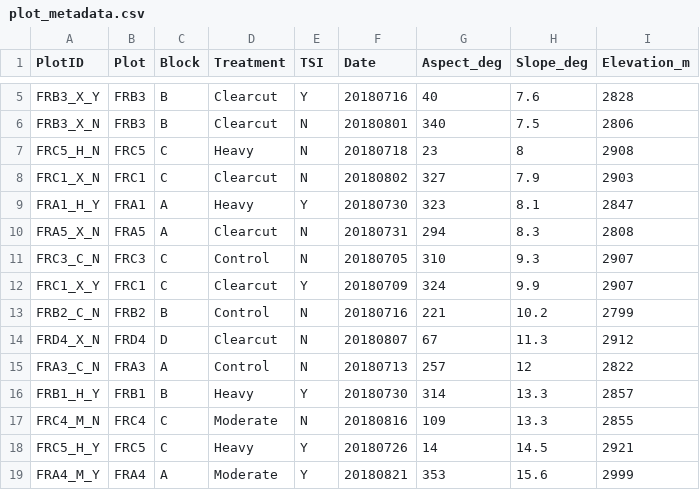
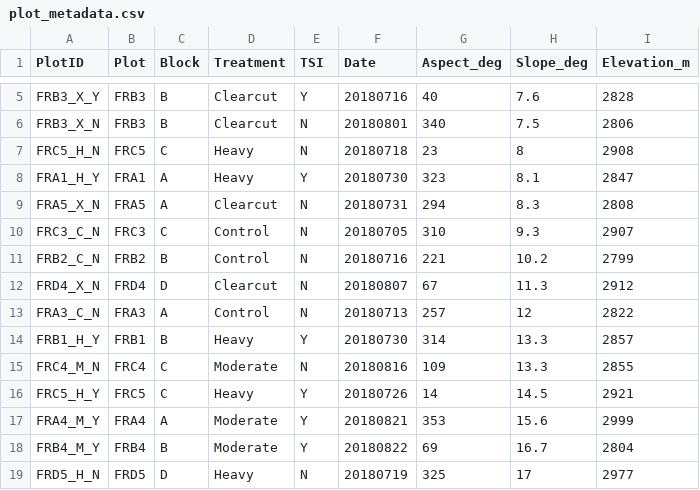
Before and after one commit to Harvey-Lab-UW/Morris_etal_2023_Ecosystems, a CSV file: data/plot_metadata.csv, drawn as a sheet; only a part is shown, gaps mark what is left out; the shorter side is filled out with more unchanged rows; the diff names each change by its address in the sheet, - before the commit and + after, or states it on an @@ line.

Commit message:
add data files

```diff
--- a/data/plot_metadata.csv
+++ b/data/plot_metadata.csv
-row 8: FRC1_X_N | FRC1 | C | Clearcut | N | 20180802 | 327 | 7.9 | 2903
-row 12: FRC1_X_Y | FRC1 | C | Clearcut | Y | 20180709 | 324 | 9.9 | 2907
```
